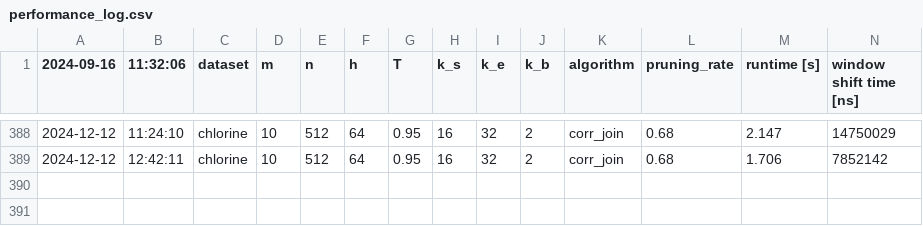
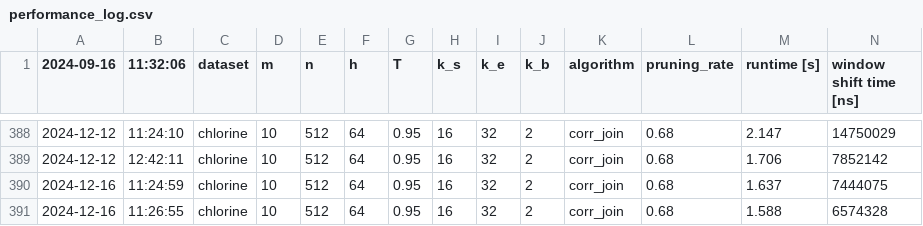
Before and after one commit to felixmerz00/bachelor-thesis, a CSV file: src/corr_join/logs/performance_log.csv, drawn as a sheet; only a part is shown, gaps mark what is left out; rows hold the shown columns only; the diff names each change by its address in the sheet, - before the commit and + after, or states it on an @@ line.

Commit message:
feat: plot avg runtime per window instead of total runtime

```diff
--- a/src/corr_join/logs/performance_log.csv
+++ b/src/corr_join/logs/performance_log.csv
+row 390: 2024-12-16 | 11:24:59 | chlorine | 10 | 512 | 64 | 0.95 | 16 | 32 | 2 | corr_join | 0.68 | 1.637 | 7444075
+row 391: 2024-12-16 | 11:26:55 | chlorine | 10 | 512 | 64 | 0.95 | 16 | 32 | 2 | corr_join | 0.68 | 1.588 | 6574328
```
Also changed, not shown: 8 other files.
